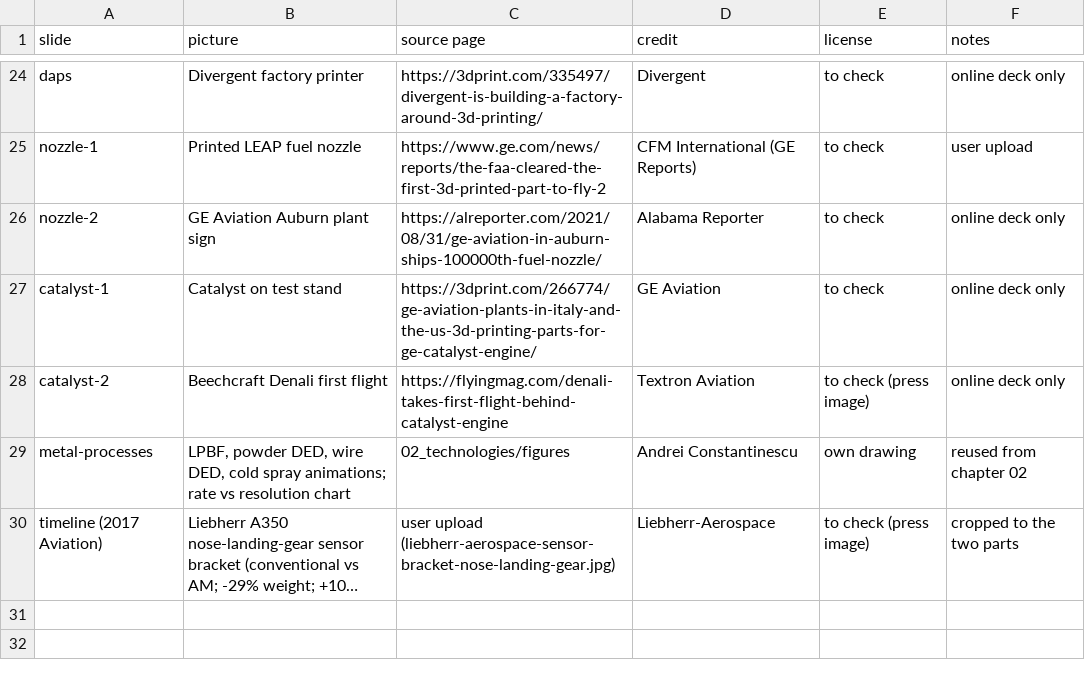
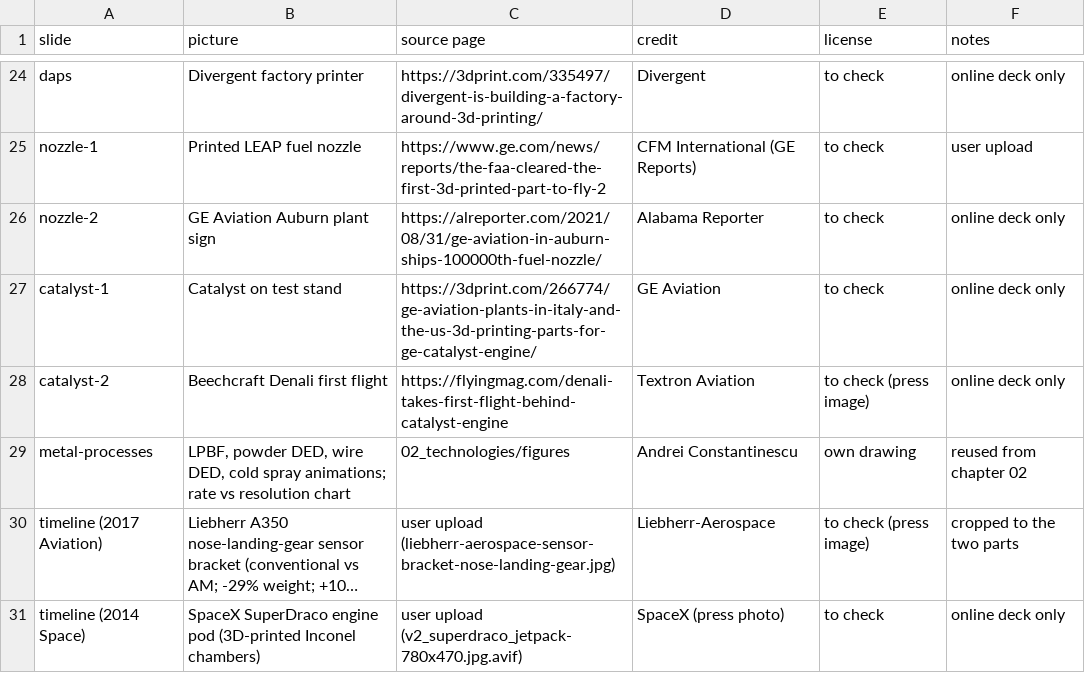
Before and after one commit to aconstant-lms/X-FabAdd, a CSV file: 04_industries/aviation/figures/04_av_online_deck_pictures.csv, drawn as a sheet; only a part is shown, gaps mark what is left out; long unchanged cells end in …; the diff names each change by its address in the sheet, - before the commit and + after, or states it on an @@ line.

```diff
--- a/04_industries/aviation/figures/04_av_online_deck_pictures.csv
+++ b/04_industries/aviation/figures/04_av_online_deck_pictures.csv
+row 31: timeline (2014 Space) | SpaceX SuperDraco engine pod (3D-printed Inconel chambers) | user upload (v2_superdraco_jetpack-780x470.jpg.avif) | SpaceX (press photo) | to check | online deck only
```
